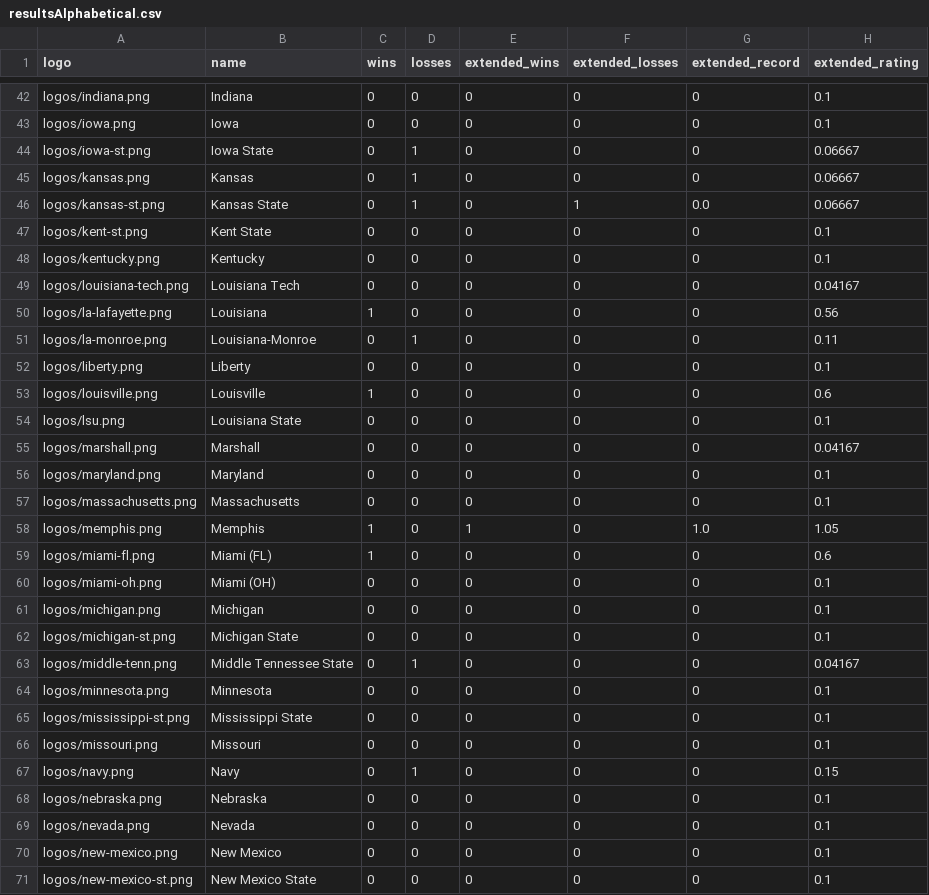
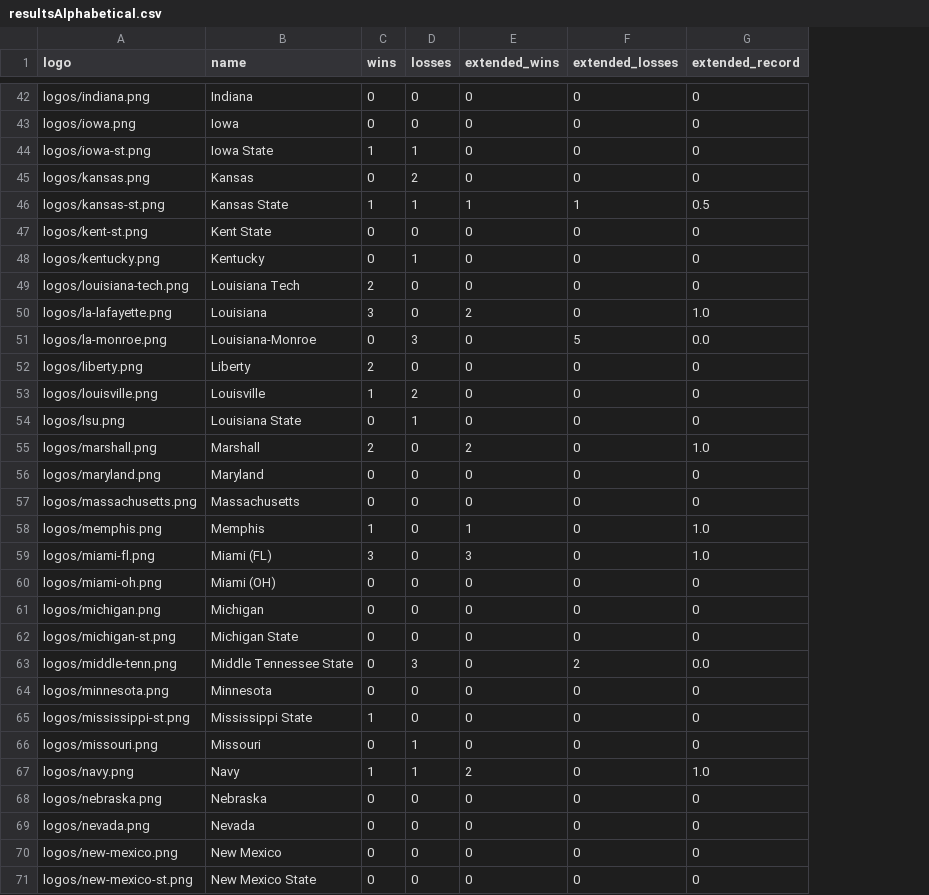
Before and after one commit to rob-nickel/CFBExtendedRecords, a CSV file: results/resultsAlphabetical.csv, drawn as a sheet; only a part is shown, gaps mark what is left out; the diff covers the shown part only; the diff names each change by its address in the sheet, - before the commit and + after, or states it on an @@ line.

```diff
--- a/results/resultsAlphabetical.csv
+++ b/results/resultsAlphabetical.csv
-column H (extended_rating), rows 42-71: 0.1 | 0.1 | 0.06667 | 0.06667 | 0.06667 | 0.1 | 0.1 | 0.04167 | 0.56 | 0.11 | 0.1 | 0.6 | 0.1 | 0.04167 | 0.1 | 0.1 | 1.05 | 0.6 | 0.1 | 0.1 | 0.1 | 0.04167 | 0.1 | 0.1 | 0.1 | 0.15 | 0.1 | 0.1 | 0.1 | 0.1
-C44 (wins): 0
+C44 (wins): 1
-D45 (losses): 1
+D45 (losses): 2
-C46 (wins): 0
+C46 (wins): 1
-E46 (extended_wins): 0
+E46 (extended_wins): 1
-G46 (extended_record): 0.0
+G46 (extended_record): 0.5
-D48 (losses): 0
+D48 (losses): 1
-C49 (wins): 0
+C49 (wins): 2
-C50 (wins): 1
+C50 (wins): 3
-E50 (extended_wins): 0
+E50 (extended_wins): 2
-G50 (extended_record): 0
+G50 (extended_record): 1.0
-D51 (losses): 1
+D51 (losses): 3
-F51 (extended_losses): 0
+F51 (extended_losses): 5
-G51 (extended_record): 0
+G51 (extended_record): 0.0
-C52 (wins): 0
+C52 (wins): 2
-D53 (losses): 0
+D53 (losses): 2
-D54 (losses): 0
+D54 (losses): 1
-C55 (wins): 0
+C55 (wins): 2
-E55 (extended_wins): 0
+E55 (extended_wins): 2
-G55 (extended_record): 0
+G55 (extended_record): 1.0
-C59 (wins): 1
+C59 (wins): 3
-E59 (extended_wins): 0
+E59 (extended_wins): 3
-G59 (extended_record): 0
+G59 (extended_record): 1.0
-D63 (losses): 1
+D63 (losses): 3
-F63 (extended_losses): 0
+F63 (extended_losses): 2
-G63 (extended_record): 0
+G63 (extended_record): 0.0
-C65 (wins): 0
+C65 (wins): 1
-D66 (losses): 0
+D66 (losses): 1
-C67 (wins): 0
+C67 (wins): 1
-E67 (extended_wins): 0
+E67 (extended_wins): 2
-G67 (extended_record): 0
+G67 (extended_record): 1.0
```
Also changed, not shown: 113 edited cells elsewhere in this file, data/record.csv, results/resultsSorted.csv, 2 other files.
